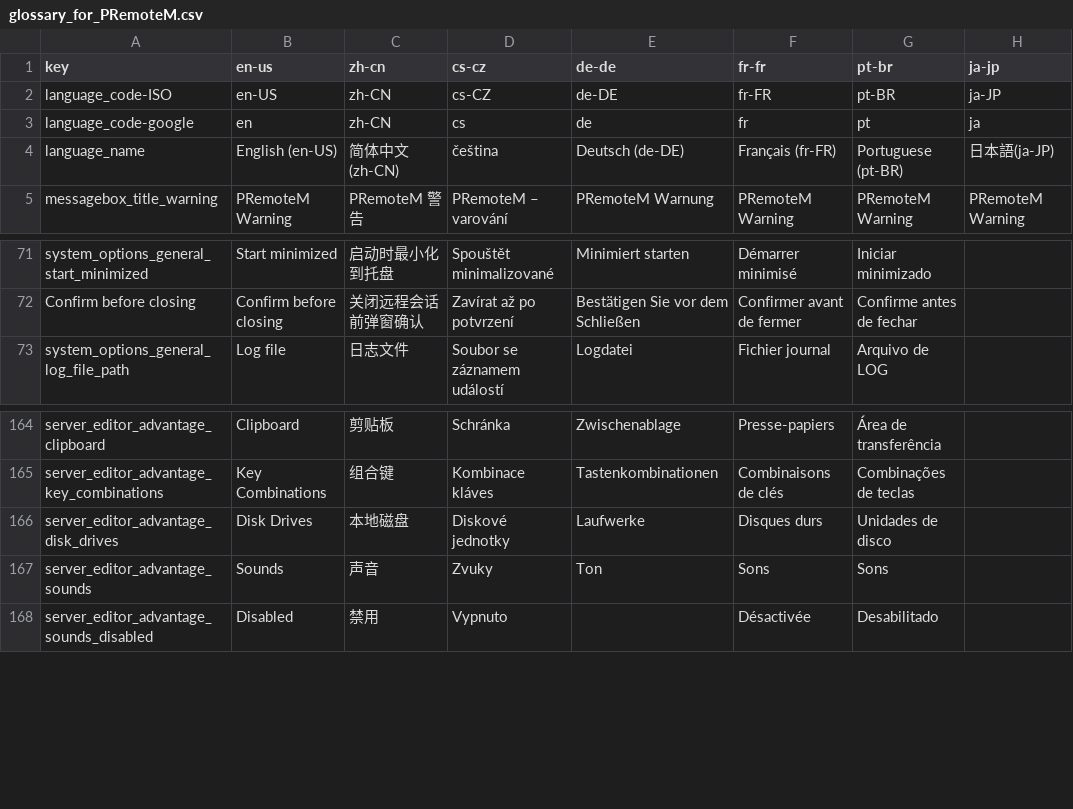
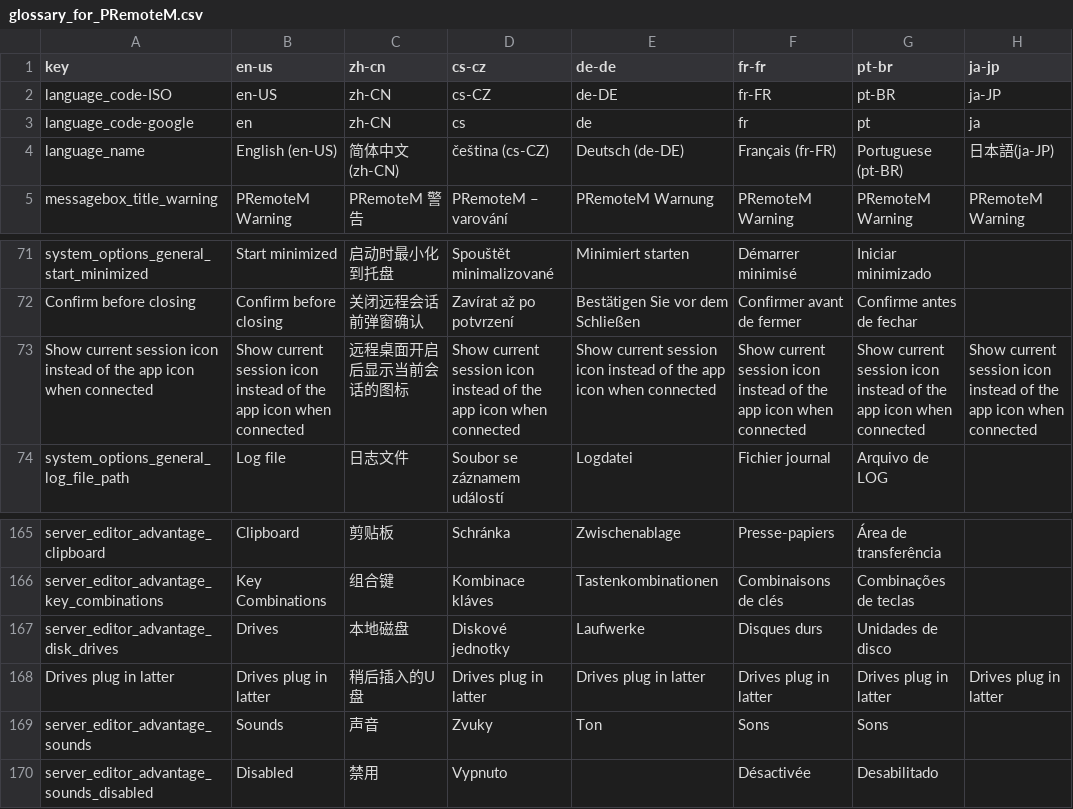
Before and after one commit to 1Remote/1Remote, a CSV file: Ui/Resources/Languages/glossary_for_PRemoteM.csv, drawn as a sheet; only a part is shown, gaps mark what is left out.

Commit message:
add an option("Show session icon instead of the app icon") to enable / disapble the icon change behavior of our tab window. FIX #328

```diff
--- a/Ui/Resources/Languages/glossary_for_PRemoteM.csv
+++ b/Ui/Resources/Languages/glossary_for_PRemoteM.csv
@@ -3,3 +3,3 @@ language_code-ISO,en-US,zh-CN,cs-CZ,de-DE,fr-FR,pt-BR,ja-JP
 language_code-google,en,zh-CN,cs,de,fr,pt,ja
-language_name,English (en-US),简体中文 (zh-CN),čeština,Deutsch (de-DE),Français (fr-FR),Portuguese (pt-BR),日本語(ja-JP)
+language_name,English (en-US),简体中文 (zh-CN),čeština (cs-CZ),Deutsch (de-DE),Français (fr-FR),Portuguese (pt-BR),日本語(ja-JP)
 messagebox_title_warning,PRemoteM Warning,PRemoteM 警告,PRemoteM – varování,PRemoteM Warnung,PRemoteM Warning,PRemoteM Warning,PRemoteM Warning
@@ -72,2 +72,3 @@ system_options_general_start_minimized,Start minimized,启动时最小化到托
 Confirm before closing,Confirm before closing,关闭远程会话前弹窗确认,Zavírat až po potvrzení,Bestätigen Sie vor dem Schließen,Confirmer avant de fermer,Confirme antes de fechar,
+Show current session icon instead of the app icon when connected,Show current session icon instead of the app icon when connected,远程桌面开启后显示当前会话的图标,Show current session icon instead of the app icon when connected,Show current session icon instead of the app icon when connected,Show current session icon instead of the app icon when connected,Show current session icon instead of the app icon when connected,Show current session icon instead of the app icon when connected
 system_options_general_log_file_path,Log file,日志文件,Soubor se záznamem událostí,Logdatei,Fichier journal,Arquivo de LOG,
@@ -165,3 +166,4 @@ server_editor_advantage_clipboard,Clipboard,剪贴板,Schránka,Zwischenablage,P
 server_editor_advantage_key_combinations,Key Combinations,组合键,Kombinace kláves,Tastenkombinationen,Combinaisons de clés,Combinações de teclas,
-server_editor_advantage_disk_drives,Disk Drives,本地磁盘,Diskové jednotky,Laufwerke,Disques durs,Unidades de disco,
+server_editor_advantage_disk_drives,Drives,本地磁盘,Diskové jednotky,Laufwerke,Disques durs,Unidades de disco,
+Drives plug in latter,Drives plug in latter,稍后插入的U盘,Drives plug in latter,Drives plug in latter,Drives plug in latter,Drives plug in latter,Drives plug in latter,
 server_editor_advantage_sounds,Sounds,声音,Zvuky,Ton,Sons,Sons,
```
Also changed, not shown: Ui/Resources/Languages/glossary_for_PRemoteM_translated_by_google.csv, 15 other files.
